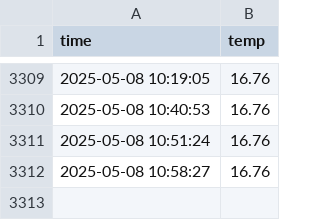
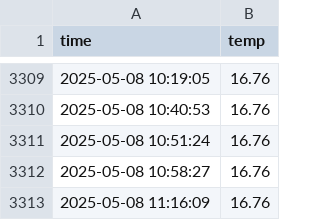
Before and after one commit to BAESANGWON1/seoul_weather_5m, a CSV file: seoul_weather.csv, drawn as a sheet; only a part is shown, gaps mark what is left out.

```diff
--- a/seoul_weather.csv
+++ b/seoul_weather.csv
@@ -3312 +3312,2 @@ time,temp
 2025-05-08 10:58:27,16.76
+2025-05-08 11:16:09,16.76
```
